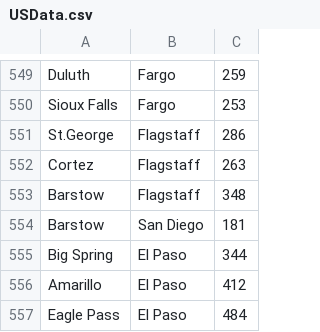
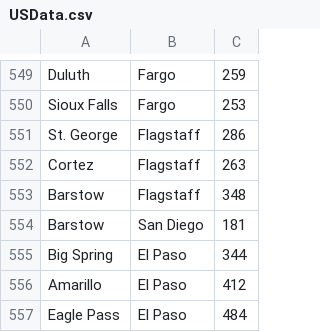
Before and after one commit to TLeben/CSci242MapProject, a CSV file: AlgorithmsUSMap/USData.csv, drawn as a sheet; only a part is shown, gaps mark what is left out; the diff covers the shown part only.

```diff
--- a/AlgorithmsUSMap/USData.csv
+++ b/AlgorithmsUSMap/USData.csv
@@ -550,3 +550,3 @@ Duluth,Fargo,259
 Sioux Falls,Fargo,253
-St.George,Flagstaff,286
+St. George,Flagstaff,286
 Cortez,Flagstaff,263
```
Also changed, not shown: 5 edited cells elsewhere in this file, 4 other files.
